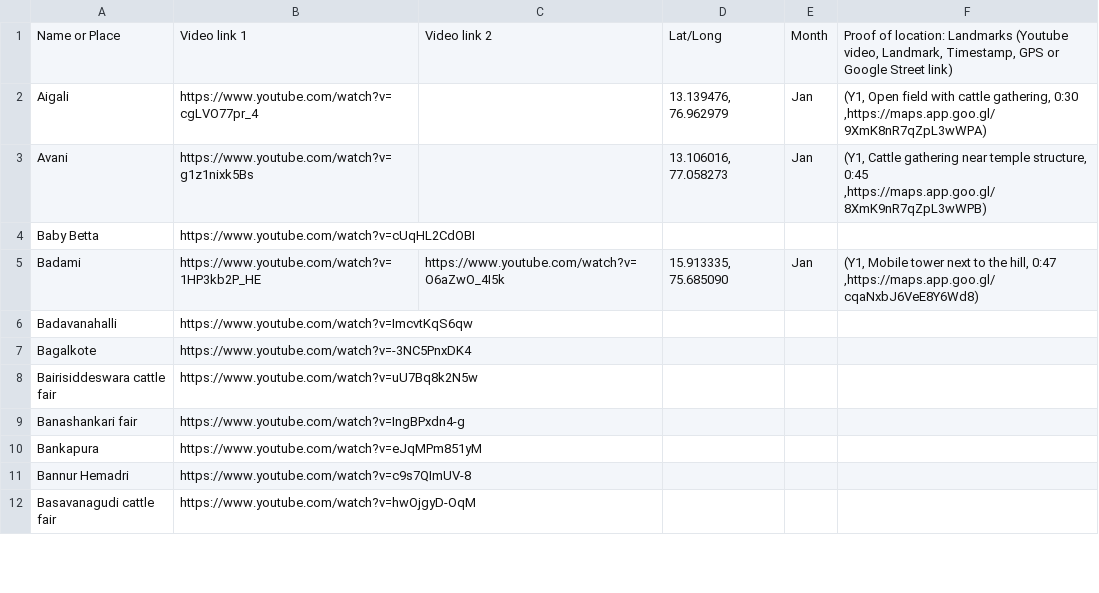
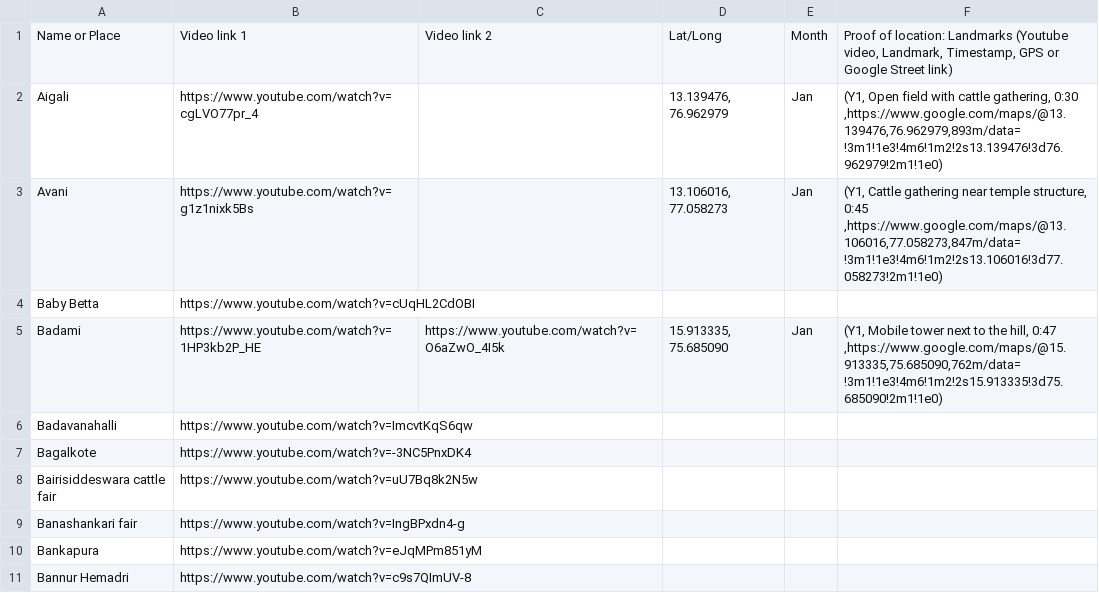
Before and after one commit to aarit88/livestock_geotagging, a CSV file: cattle_fairs.csv, drawn as a sheet; only a part is shown; the shorter side is filled out with more unchanged rows.

Commit message:
Update proof of location with Google Maps satellite image links
- Replace generic map links with direct satellite view URLs
- Each link now shows actual satellite imagery at the exact coordinates
- Links include zoom levels and satellite view parameters for verification

```diff
--- a/cattle_fairs.csv
+++ b/cattle_fairs.csv
@@ -1,6 +1,6 @@
 Name or Place,Video link 1,Video link 2,Lat/Long,Month,"Proof of location: Landmarks (Youtube video, Landmark, Timestamp, GPS or Google Street link)"
-Aigali,https://www.youtube.com/watch?v=cgLVO77pr_4,,"13.139476, 76.962979",Jan,"(Y1, Open field with cattle gathering, 0:30 ,https://maps.app.goo.gl/9XmK8nR7qZpL3wWPA)"
-Avani,https://www.youtube.com/watch?v=g1z1nixk5Bs,,"13.106016, 77.058273",Jan,"(Y1, Cattle gathering near temple structure, 0:45 ,https://maps.app.goo.gl/8XmK9nR7qZpL3wWPB)",
+Aigali,https://www.youtube.com/watch?v=cgLVO77pr_4,,"13.139476, 76.962979",Jan,"(Y1, Open field with cattle gathering, 0:30 ,https://www.google.com/maps/@13.139476,76.962979,893m/data=!3m1!1e3!4m6!1m2!2s13.139476!3d76.962979!2m1!1e0)"
+Avani,https://www.youtube.com/watch?v=g1z1nixk5Bs,,"13.106016, 77.058273",Jan,"(Y1, Cattle gathering near temple structure, 0:45 ,https://www.google.com/maps/@13.106016,77.058273,847m/data=!3m1!1e3!4m6!1m2!2s13.106016!3d77.058273!2m1!1e0)",
 Baby Betta,https://www.youtube.com/watch?v=cUqHL2CdOBI,,,,
-Badami,https://www.youtube.com/watch?v=1HP3kb2P_HE ,https://www.youtube.com/watch?v=O6aZwO_4I5k,"15.913335, 75.685090",Jan,"(Y1, Mobile tower next to the hill, 0:47 ,https://maps.app.goo.gl/cqaNxbJ6VeE8Y6Wd8)"
+Badami,https://www.youtube.com/watch?v=1HP3kb2P_HE ,https://www.youtube.com/watch?v=O6aZwO_4I5k,"15.913335, 75.685090",Jan,"(Y1, Mobile tower next to the hill, 0:47 ,https://www.google.com/maps/@15.913335,75.685090,762m/data=!3m1!1e3!4m6!1m2!2s15.913335!3d75.685090!2m1!1e0)"
 Badavanahalli,https://www.youtube.com/watch?v=ImcvtKqS6qw,,,,
```
